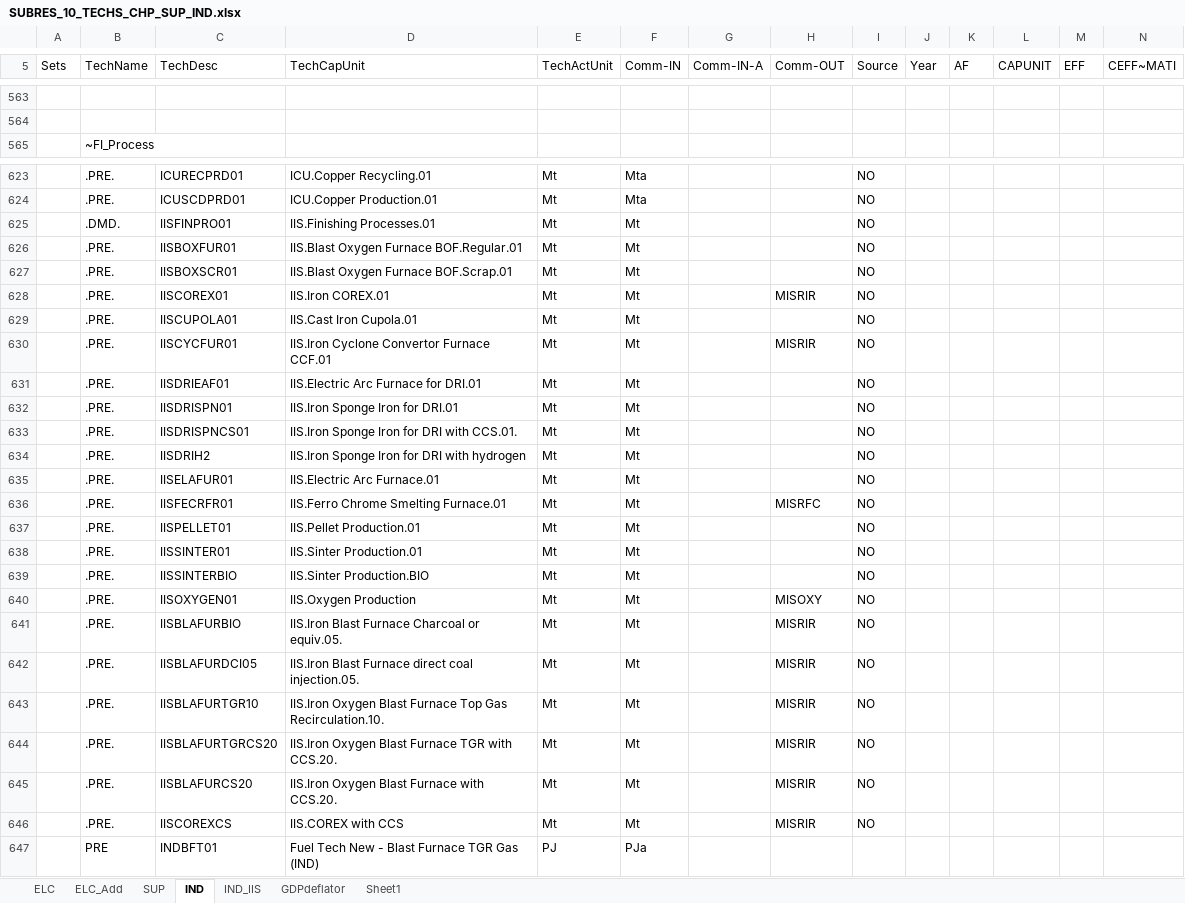
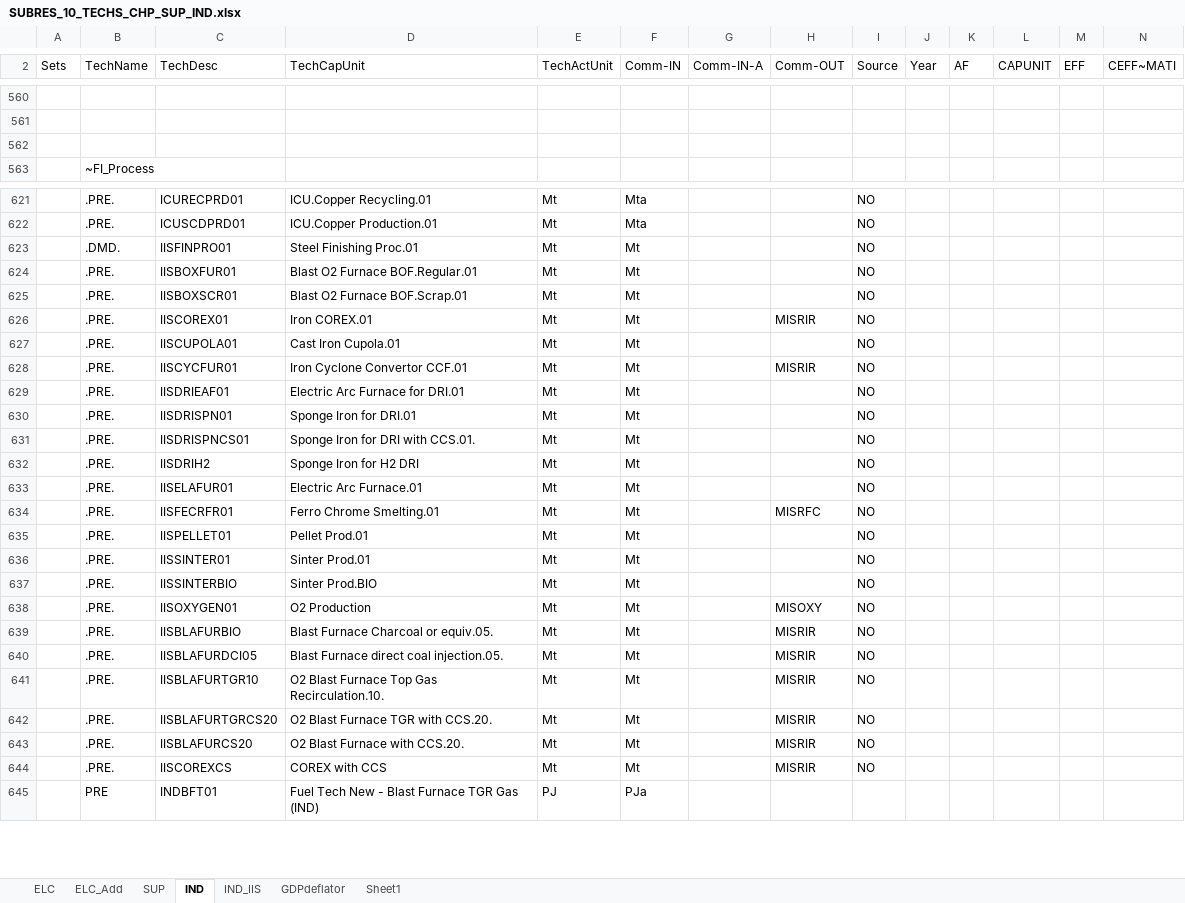
Before and after one commit to KanORS-E4SMA/EU_TIMES_Veda2.0, an Excel workbook: SubRES_TMPL/SUBRES_10_TECHS_CHP_SUP_IND.xlsx, sheet IND, drawn as a sheet; only a part is shown, gaps mark what is left out; values as stored, in another font and other column widths than the file's, no borders; conditional formats not drawn; addresses are those after the commit; rows hold the shown columns only; the diff covers the shown part only; the diff names each change by its address in the sheet, - before the commit and + after, or states it on an @@ line.

Commit message:
Report definitions and edits related to that; default AF for existing offshore wind; debug: extra-EU import links for Balkans; grid elec replaced by SUPELC in CO2 storage techs consumption.

```diff
--- a/SubRES_TMPL/SUBRES_10_TECHS_CHP_SUP_IND.xlsx (sheet IND)
+++ b/SubRES_TMPL/SUBRES_10_TECHS_CHP_SUP_IND.xlsx (sheet IND)
+row 562: (empty)
-D623 (TechCapUnit): IIS.Finishing Processes.01
+D623 (TechCapUnit): Steel Finishing Proc.01
-D624 (TechCapUnit): IIS.Blast Oxygen Furnace BOF.Regular.01
+D624 (TechCapUnit): Blast O2 Furnace BOF.Regular.01
-D625 (TechCapUnit): IIS.Blast Oxygen Furnace BOF.Scrap.01
+D625 (TechCapUnit): Blast O2 Furnace BOF.Scrap.01
-D626 (TechCapUnit): IIS.Iron COREX.01
+D626 (TechCapUnit): Iron COREX.01
-D627 (TechCapUnit): IIS.Cast Iron Cupola.01
+D627 (TechCapUnit): Cast Iron Cupola.01
-D628 (TechCapUnit): IIS.Iron Cyclone Convertor Furnace CCF.01
+D628 (TechCapUnit): Iron Cyclone Convertor CCF.01
-D629 (TechCapUnit): IIS.Electric Arc Furnace for DRI.01
+D629 (TechCapUnit): Electric Arc Furnace for DRI.01
-D630 (TechCapUnit): IIS.Iron Sponge Iron for DRI.01
+D630 (TechCapUnit): Sponge Iron for DRI.01
-D631 (TechCapUnit): IIS.Iron Sponge Iron for DRI with CCS.01.
+D631 (TechCapUnit): Sponge Iron for DRI with CCS.01.
-D632 (TechCapUnit): IIS.Iron Sponge Iron for DRI with hydrogen
+D632 (TechCapUnit): Sponge Iron for H2 DRI
-D633 (TechCapUnit): IIS.Electric Arc Furnace.01
+D633 (TechCapUnit): Electric Arc Furnace.01
-D634 (TechCapUnit): IIS.Ferro Chrome Smelting Furnace.01
+D634 (TechCapUnit): Ferro Chrome Smelting.01
-D635 (TechCapUnit): IIS.Pellet Production.01
+D635 (TechCapUnit): Pellet Prod.01
-D636 (TechCapUnit): IIS.Sinter Production.01
+D636 (TechCapUnit): Sinter Prod.01
-D637 (TechCapUnit): IIS.Sinter Production.BIO
+D637 (TechCapUnit): Sinter Prod.BIO
-D638 (TechCapUnit): IIS.Oxygen Production
+D638 (TechCapUnit): O2 Production
-D639 (TechCapUnit): IIS.Iron Blast Furnace Charcoal or equiv.05.
+D639 (TechCapUnit): Blast Furnace Charcoal or equiv.05.
-D640 (TechCapUnit): IIS.Iron Blast Furnace direct coal injection.05.
+D640 (TechCapUnit): Blast Furnace direct coal injection.05.
-D641 (TechCapUnit): IIS.Iron Oxygen Blast Furnace…
+D641 (TechCapUnit): O2 Blast Furnace…
-D642 (TechCapUnit): IIS.Iron Oxygen Blast Furnace TGR with CCS.20.
+D642 (TechCapUnit): O2 Blast Furnace TGR with CCS.20.
-D643 (TechCapUnit): IIS.Iron Oxygen Blast Furnace with CCS.20.
+D643 (TechCapUnit): O2 Blast Furnace with CCS.20.
-D644 (TechCapUnit): IIS.COREX with CCS
+D644 (TechCapUnit): COREX with CCS
```
Also changed, not shown: 3 removed rows elsewhere in this sheet, sheet ELC, sheet SUP, formulas that keep their value, BY_Trans.xlsx, SubRES_TMPL/SubRes_41_TRADE-ELC-EXTRAEU_Trans.xlsx, 11 other files.
